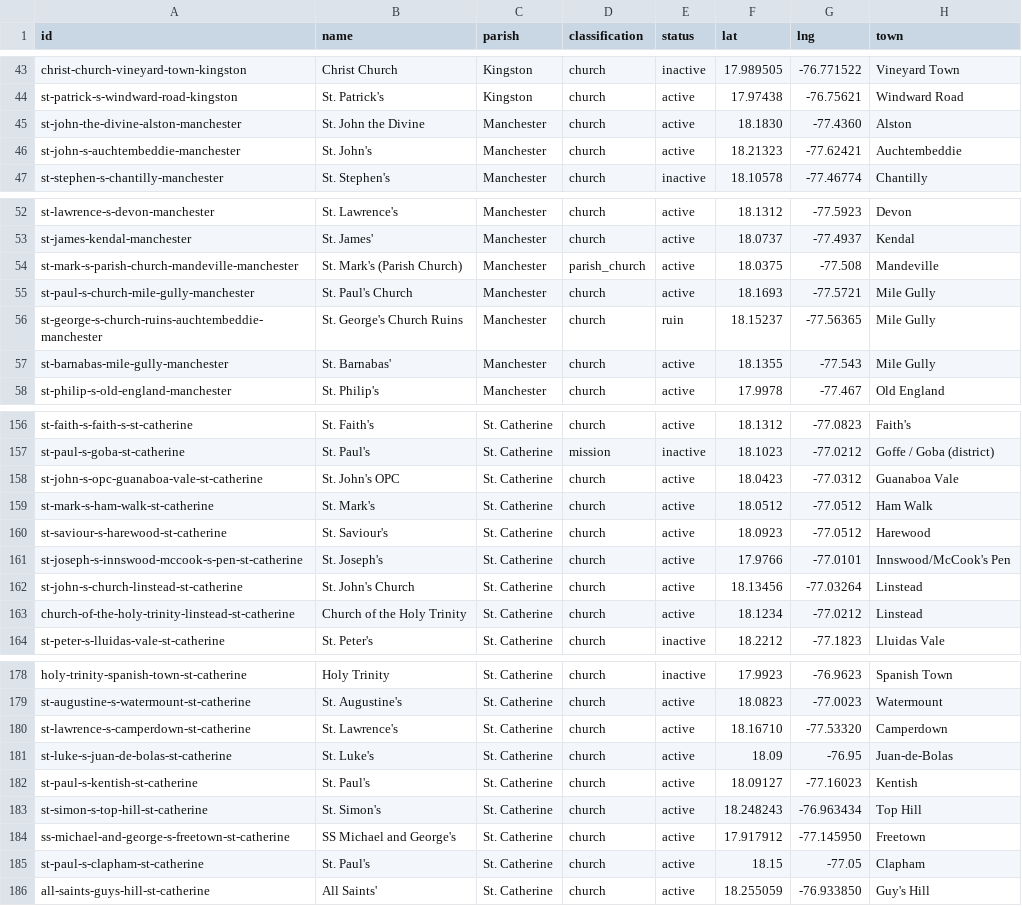
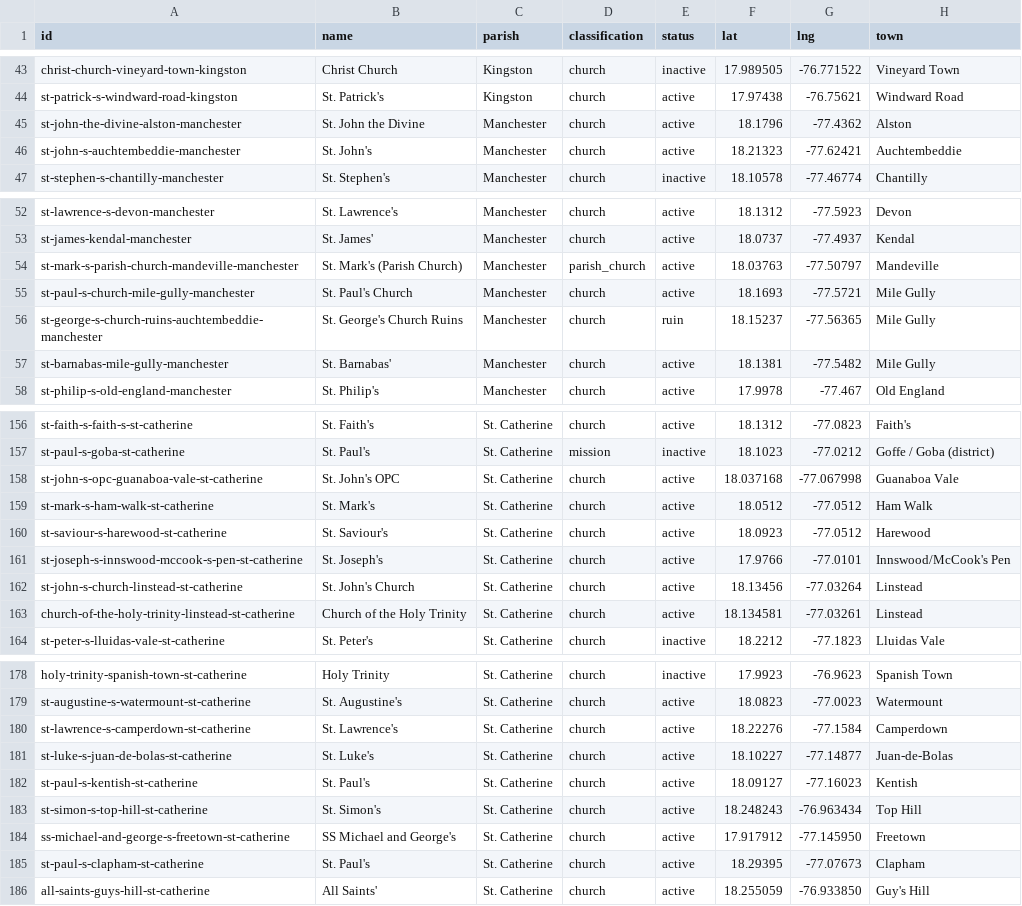
Before and after one commit to kwierenga/Anglican-Churches-in-Jamaica, a CSV file: data/churches.csv, drawn as a sheet; only a part is shown, gaps mark what is left out; the diff covers the shown part only.

```diff
--- a/data/churches.csv
+++ b/data/churches.csv
@@ -44,3 +44,3 @@ christ-church-vineyard-town-kingston,Christ Church,Kingston,church,inactive,17.9
 st-patrick-s-windward-road-kingston,St. Patrick's,Kingston,church,active,17.97438,-76.75621,Windward Road
-st-john-the-divine-alston-manchester,St. John the Divine,Manchester,church,active,18.1830,-77.4360,Alston
+st-john-the-divine-alston-manchester,St. John the Divine,Manchester,church,active,18.1796,-77.4362,Alston
 st-john-s-auchtembeddie-manchester,St. John's,Manchester,church,active,18.21323,-77.62421,Auchtembeddie
@@ -53,6 +53,6 @@ st-lawrence-s-devon-manchester,St. Lawrence's,Manchester,church,active,18.1312,-
 st-james-kendal-manchester,St. James',Manchester,church,active,18.0737,-77.4937,Kendal
-st-mark-s-parish-church-mandeville-manchester,St. Mark's (Parish Church),Manchester,parish_church,active,18.0375,-77.508,Mandeville
+st-mark-s-parish-church-mandeville-manchester,St. Mark's (Parish Church),Manchester,parish_church,active,18.03763,-77.50797,Mandeville
 st-paul-s-church-mile-gully-manchester,St. Paul's Church,Manchester,church,active,18.1693,-77.5721,Mile Gully
 st-george-s-church-ruins-auchtembeddie-manchester,St. George's Church Ruins,Manchester,church,ruin,18.15237,-77.56365,Mile Gully
-st-barnabas-mile-gully-manchester,St. Barnabas',Manchester,church,active,18.1355,-77.543,Mile Gully
+st-barnabas-mile-gully-manchester,St. Barnabas',Manchester,church,active,18.1381,-77.5482,Mile Gully
 st-philip-s-old-england-manchester,St. Philip's,Manchester,church,active,17.9978,-77.467,Old England
@@ -157,3 +157,3 @@ st-faith-s-faith-s-st-catherine,St. Faith's,St. Catherine,church,active,18.1312,
 st-paul-s-goba-st-catherine,St. Paul's,St. Catherine,mission,inactive,18.1023,-77.0212,Goffe / Goba (district)
-st-john-s-opc-guanaboa-vale-st-catherine,St. John's OPC,St. Catherine,church,active,18.0423,-77.0312,Guanaboa Vale
+st-john-s-opc-guanaboa-vale-st-catherine,St. John's OPC,St. Catherine,church,active,18.037168,-77.067998,Guanaboa Vale
 st-mark-s-ham-walk-st-catherine,St. Mark's,St. Catherine,church,active,18.0512,-77.0512,Ham Walk
@@ -162,3 +162,3 @@ st-joseph-s-innswood-mccook-s-pen-st-catherine,St. Joseph's,St. Catherine,church
 st-john-s-church-linstead-st-catherine,St. John's Church,St. Catherine,church,active,18.13456,-77.03264,Linstead
-church-of-the-holy-trinity-linstead-st-catherine,Church of the Holy Trinity,St. Catherine,church,active,18.1234,-77.0212,Linstead
+church-of-the-holy-trinity-linstead-st-catherine,Church of the Holy Trinity,St. Catherine,church,active,18.134581,-77.03261,Linstead
 st-peter-s-lluidas-vale-st-catherine,St. Peter's,St. Catherine,church,inactive,18.2212,-77.1823,Lluidas Vale
@@ -179,4 +179,4 @@ holy-trinity-spanish-town-st-catherine,Holy Trinity,St. Catherine,church,inactiv
 st-augustine-s-watermount-st-catherine,St. Augustine's,St. Catherine,church,active,18.0823,-77.0023,Watermount
-st-lawrence-s-camperdown-st-catherine,St. Lawrence's,St. Catherine,church,active,18.16710,-77.53320,Camperdown
-st-luke-s-juan-de-bolas-st-catherine,St. Luke's,St. Catherine,church,active,18.09,-76.95,Juan-de-Bolas
+st-lawrence-s-camperdown-st-catherine,St. Lawrence's,St. Catherine,church,active,18.22276,-77.1584,Camperdown
+st-luke-s-juan-de-bolas-st-catherine,St. Luke's,St. Catherine,church,active,18.10227,-77.14877,Juan-de-Bolas
 st-paul-s-kentish-st-catherine,St. Paul's,St. Catherine,church,active,18.09127,-77.16023,Kentish
@@ -184,3 +184,3 @@ st-simon-s-top-hill-st-catherine,St. Simon's,St. Catherine,church,active,18.2482
 ss-michael-and-george-s-freetown-st-catherine,SS Michael and George's,St. Catherine,church,active,17.917912,-77.145950,Freetown
-st-paul-s-clapham-st-catherine,St. Paul's,St. Catherine,church,active,18.15,-77.05,Clapham
+st-paul-s-clapham-st-catherine,St. Paul's,St. Catherine,church,active,18.29395,-77.07673,Clapham
 all-saints-guys-hill-st-catherine,All Saints',St. Catherine,church,active,18.255059,-76.933850,Guy's Hill
```
Also changed, not shown: 34 edited cells elsewhere in this file, 10 other files.
